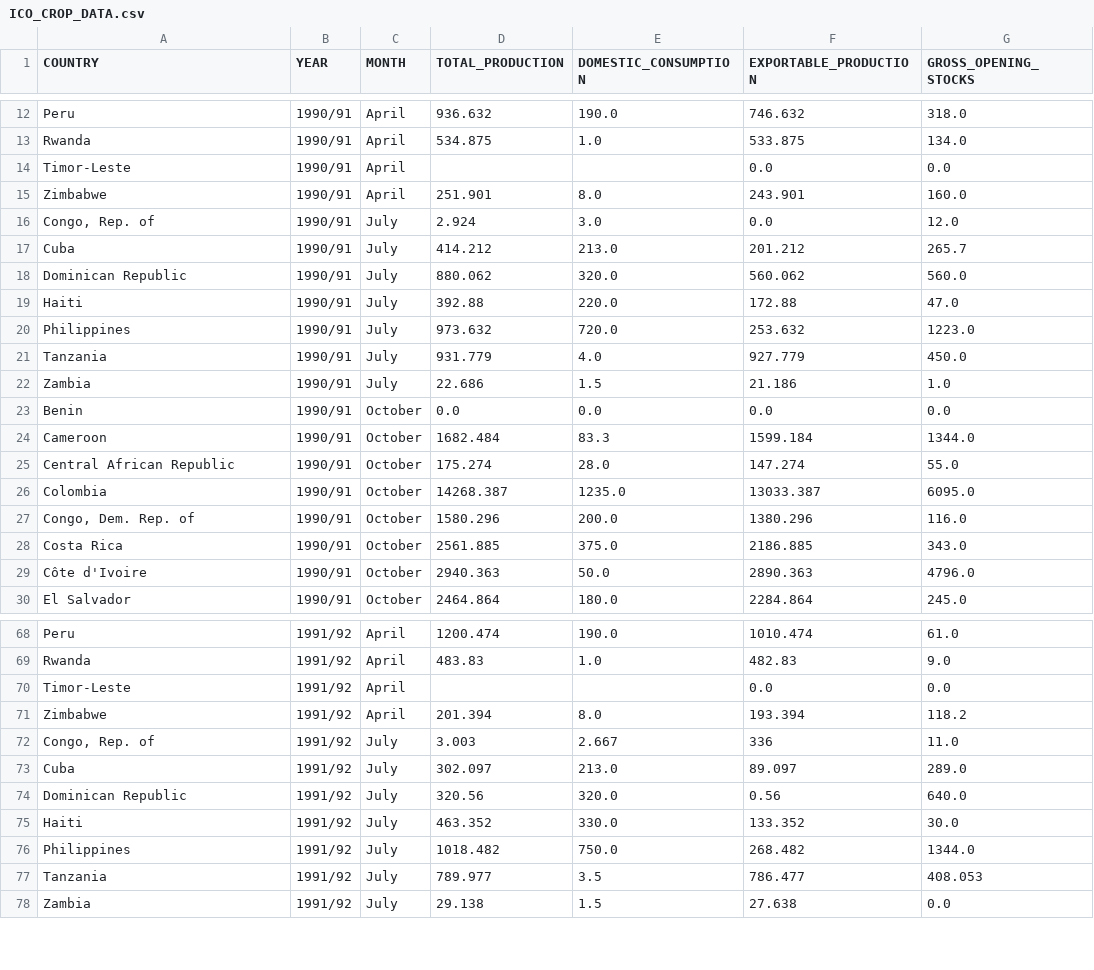
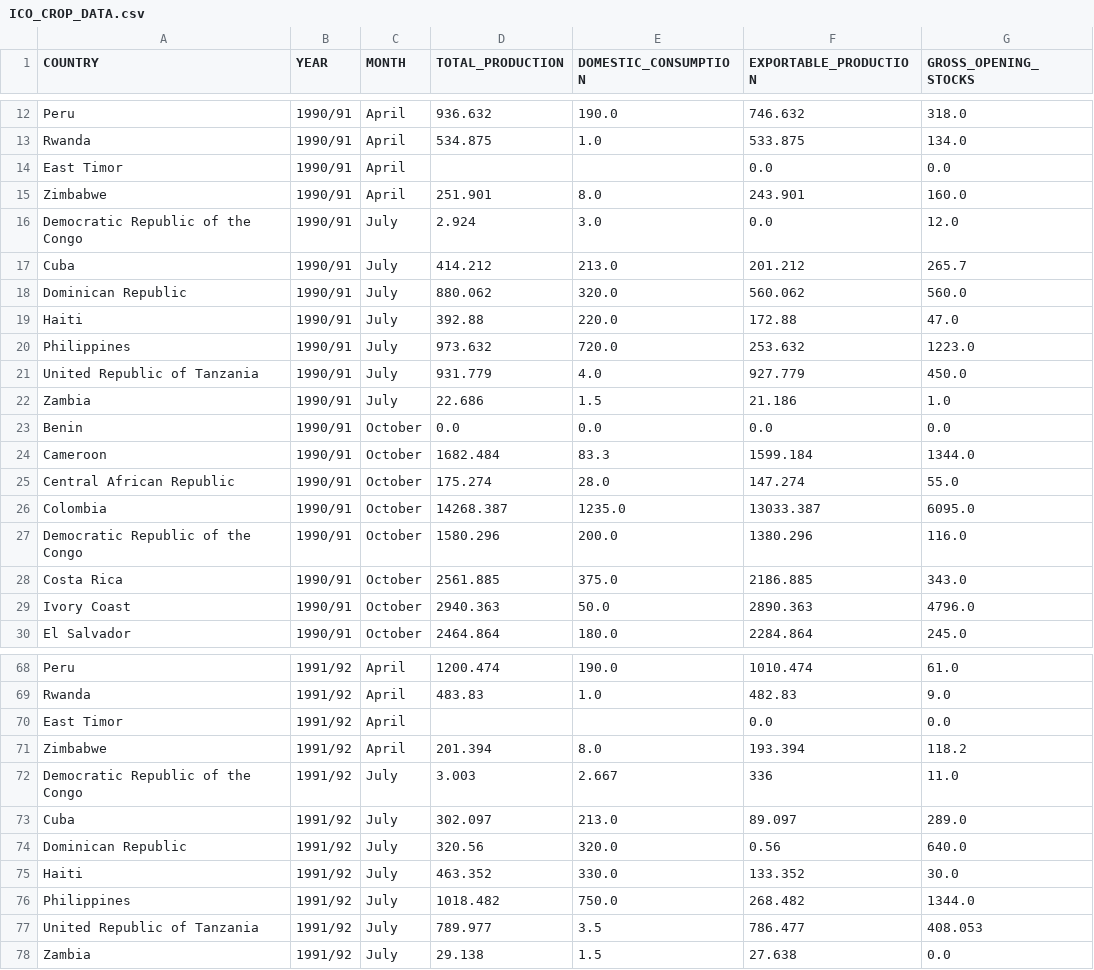
Before and after one commit to mmclainsmith/coffeeViz, a CSV file: ICO_CROP_DATA.csv, drawn as a sheet; only a part is shown, gaps mark what is left out; the diff covers the shown part only.

Commit message:
Fixed mismatched country names

```diff
--- a/ICO_CROP_DATA.csv
+++ b/ICO_CROP_DATA.csv
@@ -13,5 +13,5 @@ Peru,1990/91,April,936.632,190.0,746.632,318.0
 Rwanda,1990/91,April,534.875,1.0,533.875,134.0
-Timor-Leste,1990/91,April,,,0.0,0.0
+East Timor,1990/91,April,,,0.0,0.0
 Zimbabwe,1990/91,April,251.901,8.0,243.901,160.0
-"Congo, Rep. of",1990/91,July,2.924,3.0,0.0,12.0
+Democratic Republic of the Congo,1990/91,July,2.924,3.0,0.0,12.0
 Cuba,1990/91,July,414.212,213.0,201.212,265.7
@@ -20,3 +20,3 @@ Haiti,1990/91,July,392.88,220.0,172.88,47.0
 Philippines,1990/91,July,973.632,720.0,253.632,1223.0
-Tanzania,1990/91,July,931.779,4.0,927.779,450.0
+United Republic of Tanzania,1990/91,July,931.779,4.0,927.779,450.0
 Zambia,1990/91,July,22.686,1.5,21.186,1.0
@@ -26,5 +26,5 @@ Central African Republic,1990/91,October,175.274,28.0,147.274,55.0
 Colombia,1990/91,October,14268.387,1235.0,13033.387,6095.0
-"Congo, Dem. Rep. of",1990/91,October,1580.296,200.0,1380.296,116.0
+Democratic Republic of the Congo,1990/91,October,1580.296,200.0,1380.296,116.0
 Costa Rica,1990/91,October,2561.885,375.0,2186.885,343.0
-Côte d'Ivoire,1990/91,October,2940.363,50.0,2890.363,4796.0
+Ivory Coast,1990/91,October,2940.363,50.0,2890.363,4796.0
 El Salvador,1990/91,October,2464.864,180.0,2284.864,245.0
@@ -69,5 +69,5 @@ Peru,1991/92,April,1200.474,190.0,1010.474,61.0
 Rwanda,1991/92,April,483.83,1.0,482.83,9.0
-Timor-Leste,1991/92,April,,,0.0,0.0
+East Timor,1991/92,April,,,0.0,0.0
 Zimbabwe,1991/92,April,201.394,8.0,193.394,118.2
-"Congo, Rep. of",1991/92,July,3.003,2.667,336,11.0
+Democratic Republic of the Congo,1991/92,July,3.003,2.667,336,11.0
 Cuba,1991/92,July,302.097,213.0,89.097,289.0
@@ -76,3 +76,3 @@ Haiti,1991/92,July,463.352,330.0,133.352,30.0
 Philippines,1991/92,July,1018.482,750.0,268.482,1344.0
-Tanzania,1991/92,July,789.977,3.5,786.477,408.053
+United Republic of Tanzania,1991/92,July,789.977,3.5,786.477,408.053
 Zambia,1991/92,July,29.138,1.5,27.638,0.0
```
Also changed, not shown: 188 edited cells elsewhere in this file, 2 other files.
